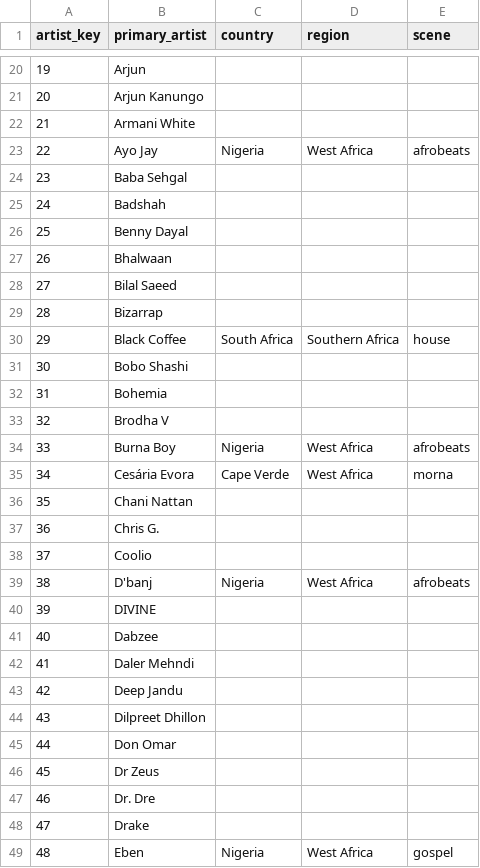
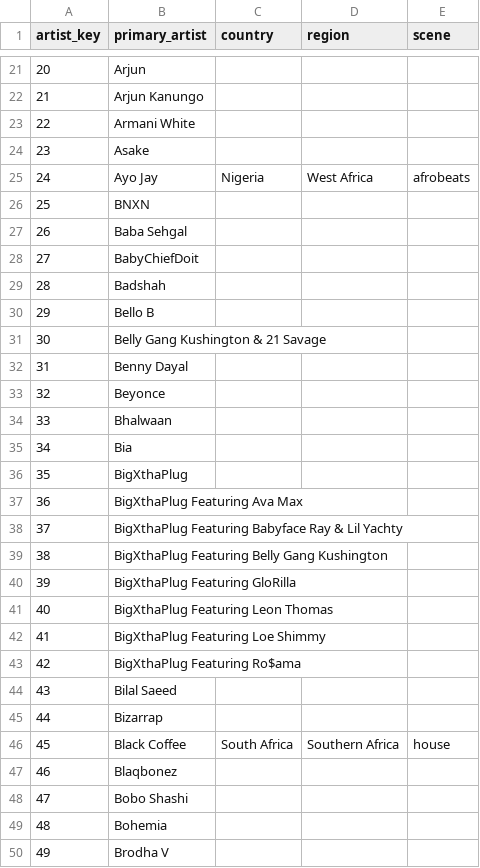
Before and after one commit to TennisR0dman/BPMAnalytics, a CSV file: powerbi/star/dim_artist.csv, drawn as a sheet; only a part is shown, gaps mark what is left out; the shorter side is filled out with more unchanged rows; the diff covers the shown part only; the diff names each change by its address in the sheet, - before the commit and + after, or states it on an @@ line.

Commit message:
Add a current-chart tempo comparison beside the dataset
Snapshot Nigeria, South Africa, and Billboard charts, measure preview BPM, and put both snapshots in the star schema.

```diff
--- a/powerbi/star/dim_artist.csv
+++ b/powerbi/star/dim_artist.csv
@@ column A (artist_key) renumbered between rows 18 and 264 @@
+row 24: 23 | Asake
+row 26: 25 | BNXN
+row 28: 27 | BabyChiefDoit
+row 30: 29 | Bello B
+row 31: 30 | Belly Gang Kushington & 21 Savage
+row 33: 32 | Beyonce
+row 35: 34 | Bia
+row 36: 35 | BigXthaPlug
+row 37: 36 | BigXthaPlug Featuring Ava Max
+row 38: 37 | BigXthaPlug Featuring Babyface Ray & Lil Yachty
+row 39: 38 | BigXthaPlug Featuring Belly Gang Kushington
+row 40: 39 | BigXthaPlug Featuring GloRilla
+row 41: 40 | BigXthaPlug Featuring Leon Thomas
+row 42: 41 | BigXthaPlug Featuring Loe Shimmy
+row 43: 42 | BigXthaPlug Featuring Ro$ama
+row 47: 46 | Blaqbonez
```
Also changed, not shown: 73 added rows elsewhere in this file, powerbi/star/dim_cohort.csv, 32 other files.
